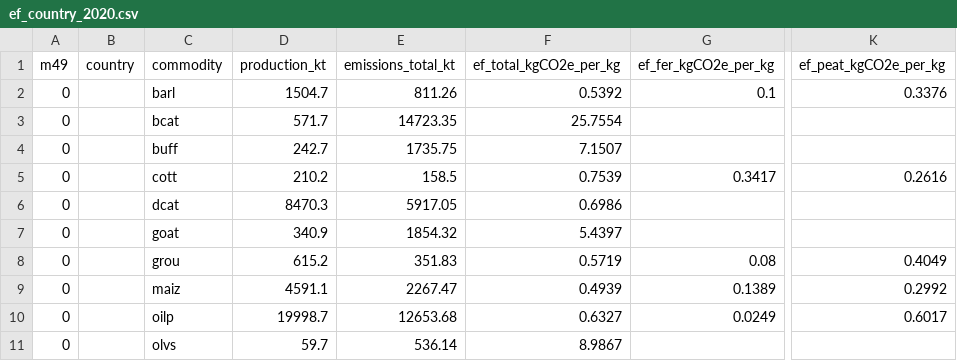
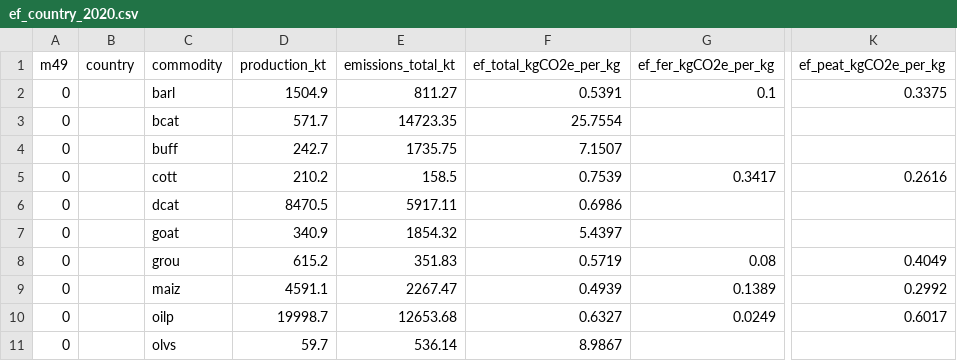
Before and after one commit to Sustainable-Solutions-Lab/SustainableSolutions, a CSV file: public/tools/food-emissions/ef_country_2020.csv, drawn as a sheet; only a part is shown, gaps mark what is left out; the diff covers the shown part only; the diff names each change by its address in the sheet, - before the commit and + after, or states it on an @@ line.

```diff
--- a/public/tools/food-emissions/ef_country_2020.csv
+++ b/public/tools/food-emissions/ef_country_2020.csv
-D2 (production_kt): 1504.7
+D2 (production_kt): 1504.9
-E2 (emissions_total_kt): 811.26
+E2 (emissions_total_kt): 811.27
-F2 (ef_total_kgCO2e_per_kg): 0.5392
+F2 (ef_total_kgCO2e_per_kg): 0.5391
-K2 (ef_peat_kgCO2e_per_kg): 0.3376
+K2 (ef_peat_kgCO2e_per_kg): 0.3375
-D6 (production_kt): 8470.3
+D6 (production_kt): 8470.5
-E6 (emissions_total_kt): 5917.05
+E6 (emissions_total_kt): 5917.11
```
Also changed, not shown: 17 edited cells elsewhere in this file, 4 other files.
